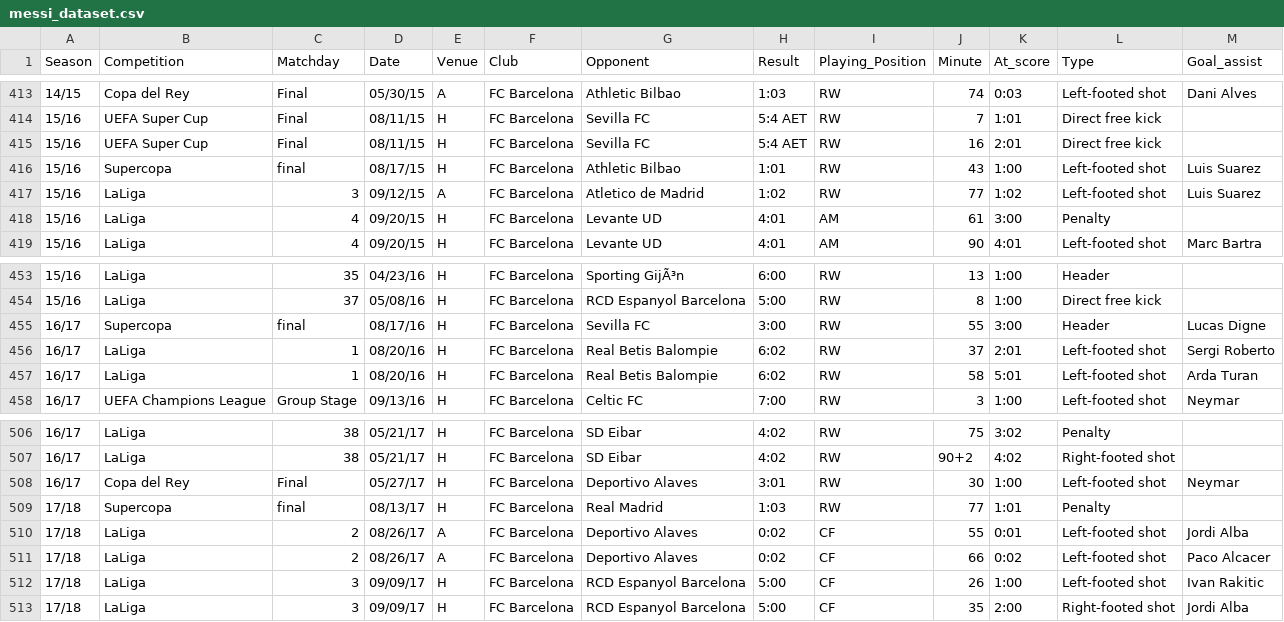
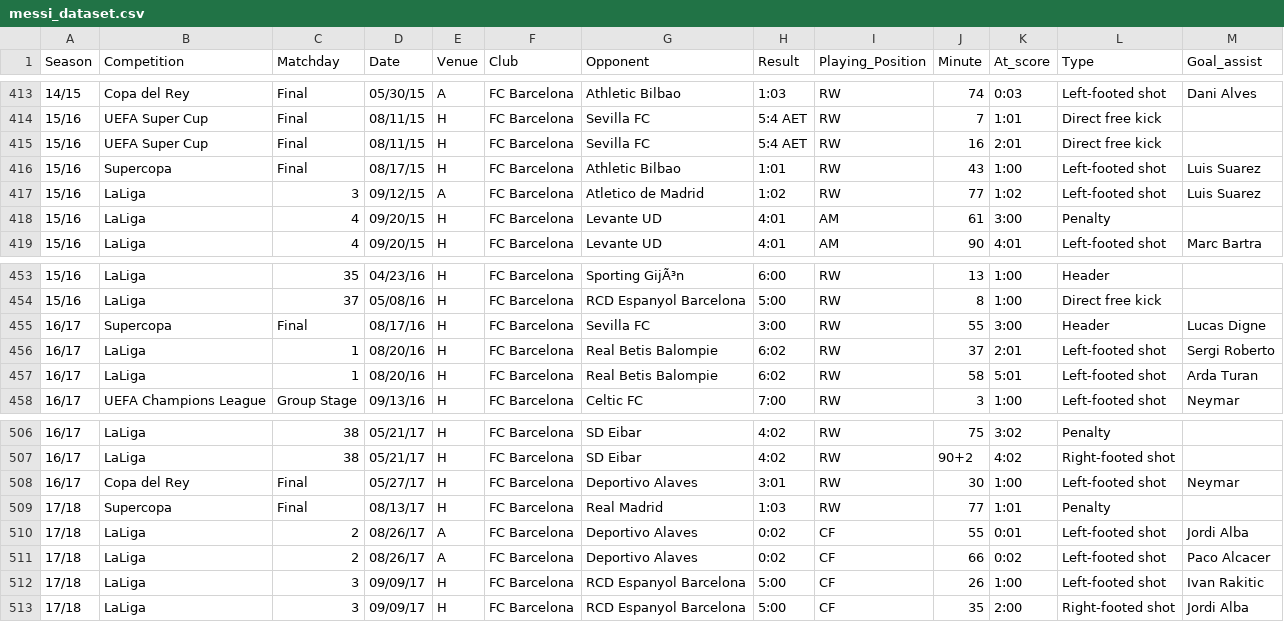
Before and after one commit to FacundoAlvarado9/visualization-master-task, a CSV file: messi_dataset.csv, drawn as a sheet; only a part is shown, gaps mark what is left out; the diff covers the shown part only.

```diff
--- a/messi_dataset.csv
+++ b/messi_dataset.csv
@@ -415,3 +415,3 @@ Season,Competition,Matchday,Date,Venue,Club,Opponent,Result,Playing_Position,Min
 15/16,UEFA Super Cup,Final,08/11/15,H,FC Barcelona,Sevilla FC,5:4 AET,RW,16,2:01,Direct free kick,
-15/16,Supercopa,final,08/17/15,H,FC Barcelona,Athletic Bilbao,1:01,RW,43,1:00,Left-footed shot,Luis Suarez
+15/16,Supercopa,Final,08/17/15,H,FC Barcelona,Athletic Bilbao,1:01,RW,43,1:00,Left-footed shot,Luis Suarez
 15/16,LaLiga,3,09/12/15,A,FC Barcelona,Atletico de Madrid,1:02,RW,77,1:02,Left-footed shot,Luis Suarez
@@ -454,3 +454,3 @@ Season,Competition,Matchday,Date,Venue,Club,Opponent,Result,Playing_Position,Min
 15/16,LaLiga,37,05/08/16,H,FC Barcelona,RCD Espanyol Barcelona,5:00,RW,8,1:00,Direct free kick,
-16/17,Supercopa,final,08/17/16,H,FC Barcelona,Sevilla FC,3:00,RW ,55,3:00,Header,Lucas Digne
+16/17,Supercopa,Final,08/17/16,H,FC Barcelona,Sevilla FC,3:00,RW ,55,3:00,Header,Lucas Digne
 16/17,LaLiga,1,08/20/16,H,FC Barcelona,Real Betis Balompie,6:02,RW ,37,2:01,Left-footed shot,Sergi Roberto
@@ -508,3 +508,3 @@ Season,Competition,Matchday,Date,Venue,Club,Opponent,Result,Playing_Position,Min
 16/17,Copa del Rey,Final,05/27/17,H,FC Barcelona,Deportivo Alaves,3:01,RW,30,1:00,Left-footed shot,Neymar
-17/18,Supercopa,final,08/13/17,H,FC Barcelona,Real Madrid,1:03,RW,77,1:01,Penalty,
+17/18,Supercopa,Final,08/13/17,H,FC Barcelona,Real Madrid,1:03,RW,77,1:01,Penalty,
 17/18,LaLiga,2,08/26/17,A,FC Barcelona,Deportivo Alaves,0:02,CF,55,0:01,Left-footed shot,Jordi Alba
```
Also changed, not shown: 11 edited cells elsewhere in this file.
